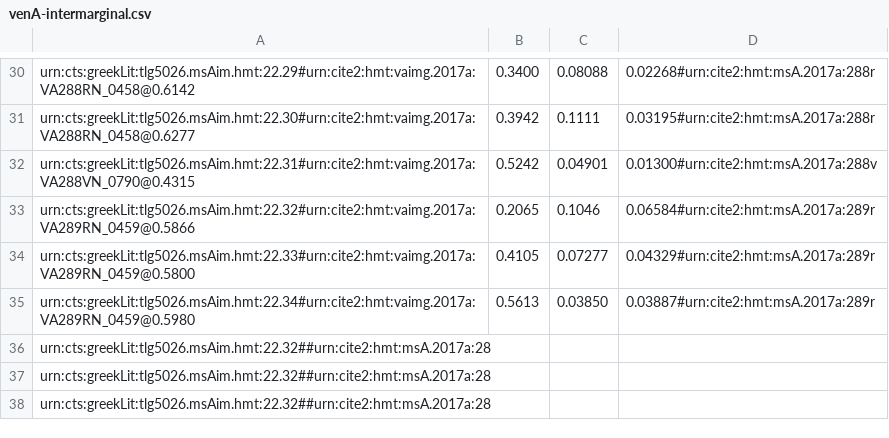
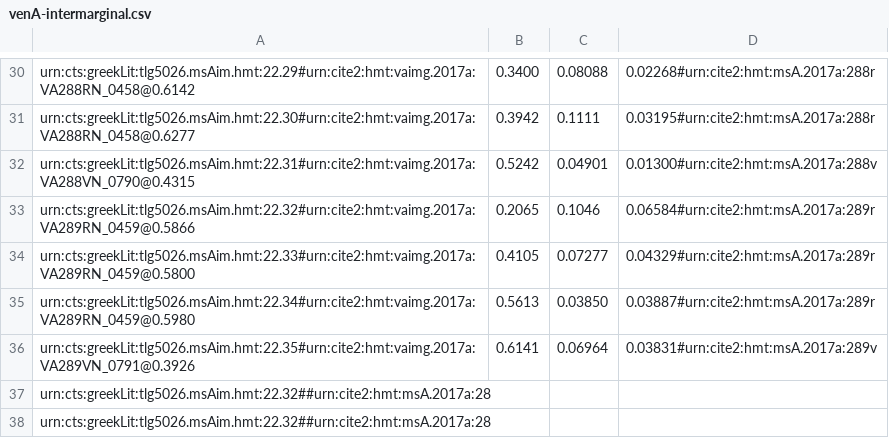
Before and after one commit to hmteditors/closed-hmt-22, a CSV file: dse-models/venA-intermarginal.csv, drawn as a sheet; only a part is shown, gaps mark what is left out.

Commit message:
Update venA-intermarginal.csv
Indexed intermarginals for 289v

```diff
--- a/dse-models/venA-intermarginal.csv
+++ b/dse-models/venA-intermarginal.csv
@@ -35,3 +35,3 @@ urn:cts:greekLit:tlg5026.msAim.hmt:22.33#urn:cite2:hmt:vaimg.2017a:VA289RN_0459@
 urn:cts:greekLit:tlg5026.msAim.hmt:22.34#urn:cite2:hmt:vaimg.2017a:VA289RN_0459@0.5980,0.5613,0.03850,0.03887#urn:cite2:hmt:msA.2017a:289r
-urn:cts:greekLit:tlg5026.msAim.hmt:22.32##urn:cite2:hmt:msA.2017a:28
+urn:cts:greekLit:tlg5026.msAim.hmt:22.35#urn:cite2:hmt:vaimg.2017a:VA289VN_0791@0.3926,0.6141,0.06964,0.03831#urn:cite2:hmt:msA.2017a:289v
 urn:cts:greekLit:tlg5026.msAim.hmt:22.32##urn:cite2:hmt:msA.2017a:28
```
